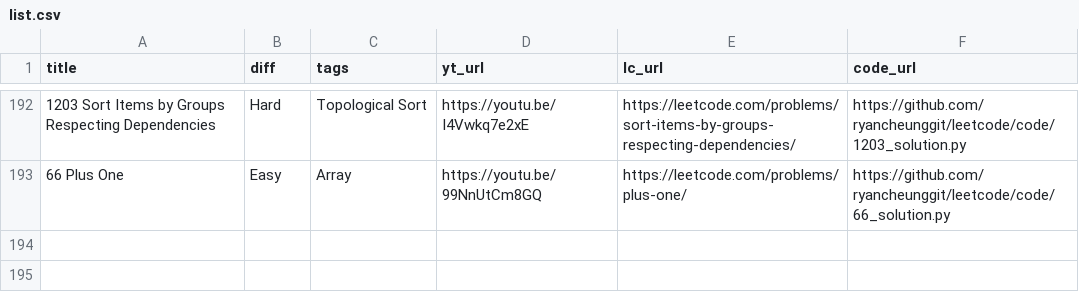
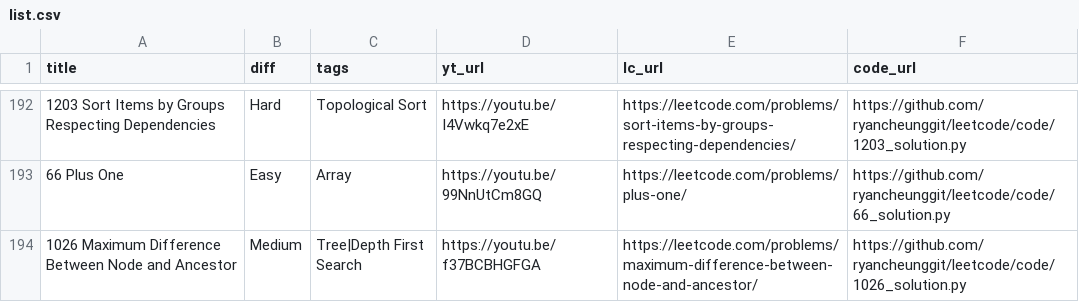
Before and after one commit to ifahimkhan/leetcode, a CSV file: list.csv, drawn as a sheet; only a part is shown, gaps mark what is left out; the diff names each change by its address in the sheet, - before the commit and + after, or states it on an @@ line.

```diff
--- a/list.csv
+++ b/list.csv
+row 194: 1026 Maximum Difference Between Node and Ancestor | Medium | Tree|Depth First Search | https://youtu.be/f37BCBHGFGA | https://leetcode.com/problems/maximum-difference-between-node-and-ancestor/ | https://github.com/ryancheunggit/leetcode/code/1026_solution.py
```
Also changed, not shown: 1 other file.
